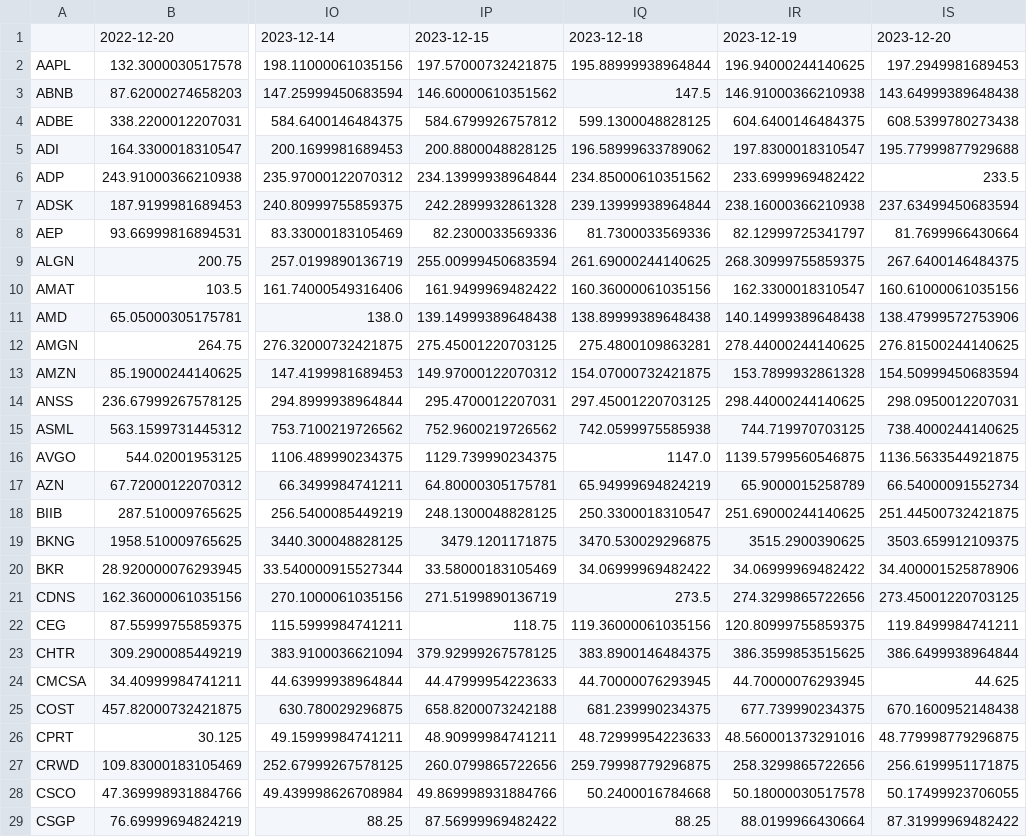
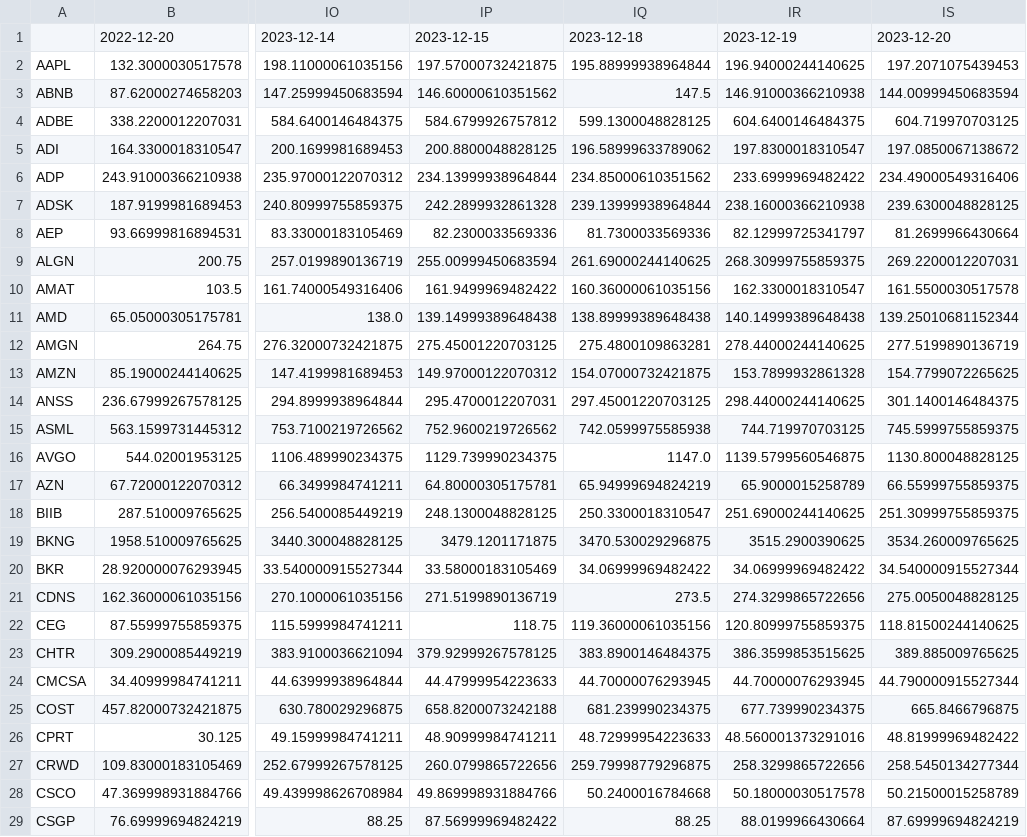
Before and after one commit to quinntoye0/com624-MachineLearning, a CSV file: data/Nasdaq.csv, drawn as a sheet; only a part is shown, gaps mark what is left out; the diff covers the shown part only; the diff names each change by its address in the sheet, - before the commit and + after, or states it on an @@ line.

```diff
--- a/data/Nasdaq.csv
+++ b/data/Nasdaq.csv
-IS2: 197.2949981689453
+IS2: 197.2071075439453
-IS3: 143.64999389648438
+IS3: 144.00999450683594
-IS4: 608.5399780273438
+IS4: 604.719970703125
-IS5: 195.77999877929688
+IS5: 197.0850067138672
-IS6: 233.5
+IS6: 234.49000549316406
-IS7: 237.63499450683594
+IS7: 239.6300048828125
-IS8: 81.7699966430664
+IS8: 81.2699966430664
-IS9: 267.6400146484375
+IS9: 269.2200012207031
-IS10: 160.61000061035156
+IS10: 161.5500030517578
-IS11: 138.47999572753906
+IS11: 139.25010681152344
-IS12: 276.81500244140625
+IS12: 277.5199890136719
-IS13: 154.50999450683594
+IS13: 154.7799072265625
-IS14: 298.0950012207031
+IS14: 301.1400146484375
-IS15: 738.4000244140625
+IS15: 745.5999755859375
-IS16: 1136.5633544921875
+IS16: 1130.800048828125
-IS17: 66.54000091552734
+IS17: 66.55999755859375
-IS18: 251.44500732421875
+IS18: 251.30999755859375
-IS19: 3503.659912109375
+IS19: 3534.260009765625
-IS20: 34.400001525878906
+IS20: 34.540000915527344
-IS21: 273.45001220703125
+IS21: 275.0050048828125
-IS22: 119.8499984741211
+IS22: 118.81500244140625
-IS23: 386.6499938964844
+IS23: 389.885009765625
-IS24: 44.625
+IS24: 44.790000915527344
-IS25: 670.1600952148438
+IS25: 665.8466796875
-IS26: 48.779998779296875
+IS26: 48.81999969482422
-IS27: 256.6199951171875
+IS27: 258.5450134277344
-IS28: 50.17499923706055
+IS28: 50.21500015258789
-IS29: 87.31999969482422
+IS29: 87.69999694824219
```
Also changed, not shown: 72 edited cells elsewhere in this file, 2 other files.
